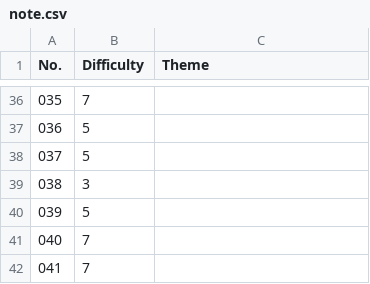
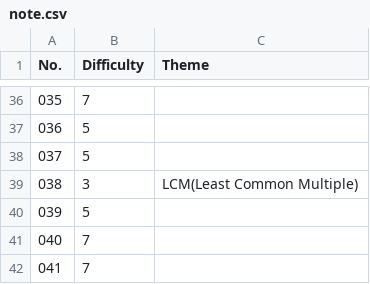
Before and after one commit to warabico/AtCoder, a CSV file: typical90/note.csv, drawn as a sheet; only a part is shown, gaps mark what is left out.

Commit message:
Typical90 038

```diff
--- a/typical90/note.csv
+++ b/typical90/note.csv
@@ -38,3 +38,3 @@ No., Difficulty, Theme
 037, 5,
-038, 3,
+038, 3, LCM(Least Common Multiple)
 039, 5,
```
Also changed, not shown: 1 other file.
